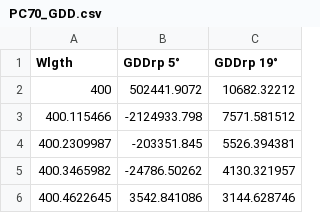
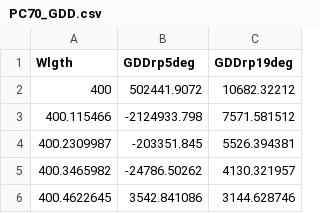
Before and after one commit to LupoLab/Luna.jl, a CSV file: src/data/PC70_GDD.csv, drawn as a sheet; only a part is shown; the diff names each change by its address in the sheet, - before the commit and + after, or states it on an @@ line.

```diff
--- a/src/data/PC70_GDD.csv
+++ b/src/data/PC70_GDD.csv
-B1: GDDrp 5°
+B1: GDDrp5deg
-C1: GDDrp 19°
+C1: GDDrp19deg
```
Also changed, not shown: src/data/PC70_R.csv, 2 other files.
